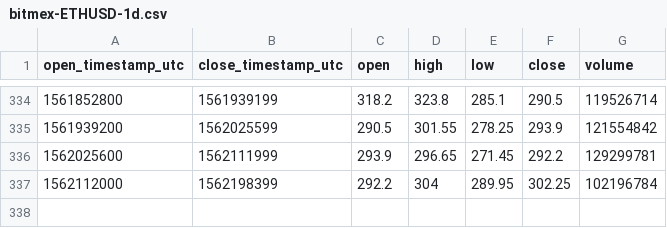
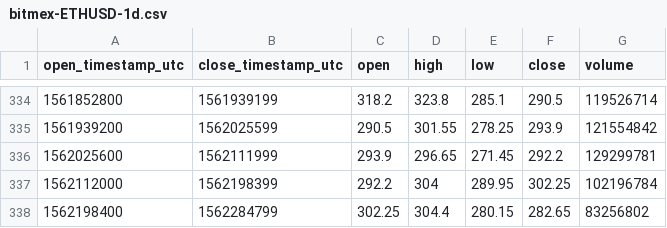
Before and after one commit to cryptobigbro/bitmex-ETHUSD, a CSV file: bitmex-ETHUSD-1d.csv, drawn as a sheet; only a part is shown, gaps mark what is left out; the diff names each change by its address in the sheet, - before the commit and + after, or states it on an @@ line.

```diff
--- a/bitmex-ETHUSD-1d.csv
+++ b/bitmex-ETHUSD-1d.csv
+row 338: 1562198400 | 1562284799 | 302.25 | 304.4 | 280.15 | 282.65 | 83256802
```
Also changed, not shown: bitmex-ETHUSD-1h.csv.
